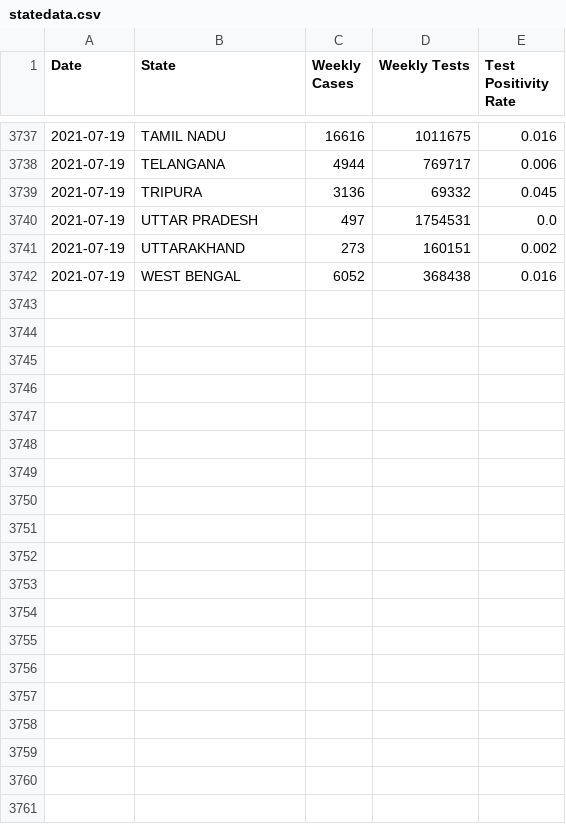
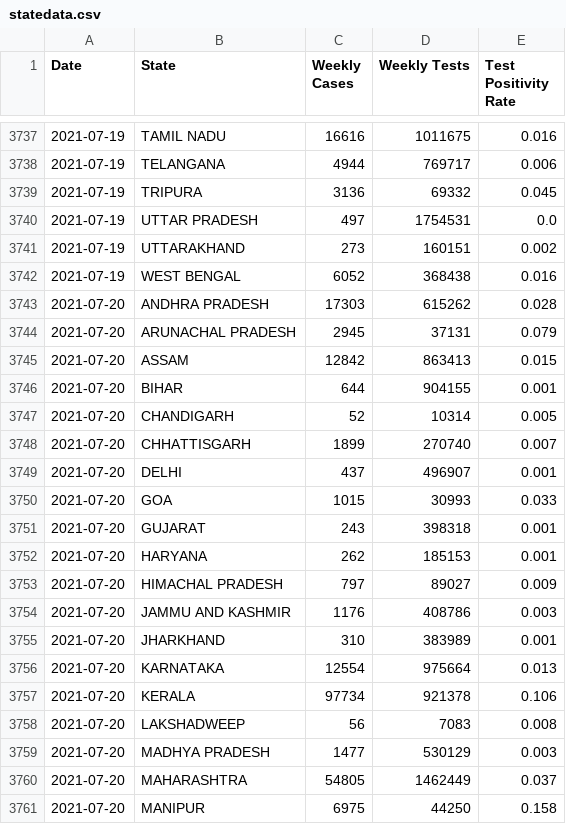
Before and after one commit to priva13/Covid-19_Bharat_records, a CSV file: statedata.csv, drawn as a sheet; only a part is shown, gaps mark what is left out; the diff covers the shown part only.

```diff
--- a/statedata.csv
+++ b/statedata.csv
@@ -3742 +3742,20 @@ Date,State,Weekly Cases,Weekly Tests,Test Positivity Rate
 2021-07-19,WEST BENGAL,6052,368438,0.016
+2021-07-20,ANDHRA PRADESH,17303,615262,0.028
+2021-07-20,ARUNACHAL PRADESH,2945,37131,0.079
+2021-07-20,ASSAM,12842,863413,0.015
+2021-07-20,BIHAR,644,904155,0.001
+2021-07-20,CHANDIGARH,52,10314,0.005
+2021-07-20,CHHATTISGARH,1899,270740,0.007
+2021-07-20,DELHI,437,496907,0.001
+2021-07-20,GOA,1015,30993,0.033
+2021-07-20,GUJARAT,243,398318,0.001
+2021-07-20,HARYANA,262,185153,0.001
+2021-07-20,HIMACHAL PRADESH,797,89027,0.009
+2021-07-20,JAMMU AND KASHMIR,1176,408786,0.003
+2021-07-20,JHARKHAND,310,383989,0.001
+2021-07-20,KARNATAKA,12554,975664,0.013
+2021-07-20,KERALA,97734,921378,0.106
+2021-07-20,LAKSHADWEEP,56,7083,0.008
+2021-07-20,MADHYA PRADESH,1477,530129,0.003
+2021-07-20,MAHARASHTRA,54805,1462449,0.037
+2021-07-20,MANIPUR,6975,44250,0.158
```
Also changed, not shown: 14 added rows elsewhere in this file.
